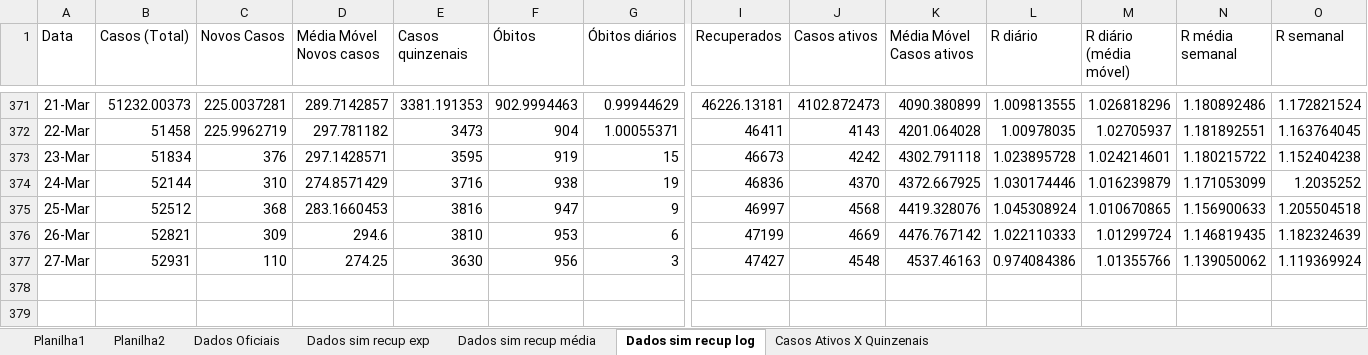
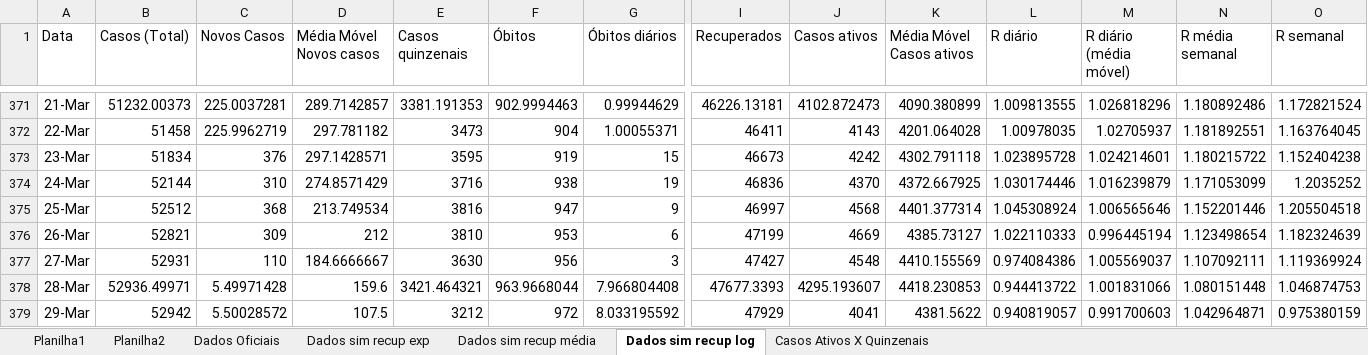
Before and after one commit to celsorosajr/Covid-SJC, an Excel workbook: Covid SJC.xlsx, sheet Dados sim recup log, drawn as a sheet; only a part is shown, gaps mark what is left out; values as stored, in another font and other column widths than the file's, no borders; charts and pictures not drawn; rows hold the shown columns only; the diff names each change by its address in the sheet, - before the commit and + after, or states it on an @@ line.

Commit message:
update 2021-03-29

```diff
--- a/Covid SJC.xlsx (sheet Dados sim recup log)
+++ b/Covid SJC.xlsx (sheet Dados sim recup log)
-D375 (Média Móvel Novos casos): 283.1660453
+D375 (Média Móvel Novos casos): 213.749534
-K375 (Média Móvel Casos ativos): 4419.328076
+K375 (Média Móvel Casos ativos): 4401.377314
-M375 (R diário (média móvel)): 1.010670865
+M375 (R diário (média móvel)): 1.006565646
-N375 (R média semanal): 1.156900633
+N375 (R média semanal): 1.152201446
-D376 (Média Móvel Novos casos): 294.6
+D376 (Média Móvel Novos casos): 212
-K376 (Média Móvel Casos ativos): 4476.767142
+K376 (Média Móvel Casos ativos): 4385.73127
-M376 (R diário (média móvel)): 1.01299724
+M376 (R diário (média móvel)): 0.996445194
-N376 (R média semanal): 1.146819435
+N376 (R média semanal): 1.123498654
-D377 (Média Móvel Novos casos): 274.25
+D377 (Média Móvel Novos casos): 184.6666667
-K377 (Média Móvel Casos ativos): 4537.46163
+K377 (Média Móvel Casos ativos): 4410.155569
-M377 (R diário (média móvel)): 1.01355766
+M377 (R diário (média móvel)): 1.005569037
-N377 (R média semanal): 1.139050062
+N377 (R média semanal): 1.107092111
+row 378: 28-Mar | 52936.49971 | 5.49971428 | 159.6 | 3421.464321 | 963.9668044 | 7.966804408 | 47677.3393 | 4295.193607 | 4418.230853 | 0.944413722 | 1.001831066 | 1.080151448 | 1.046874753
+row 379: 29-Mar | 52942 | 5.50028572 | 107.5 | 3212 | 972 | 8.033195592 | 47929 | 4041 | 4381.5622 | 0.940819057 | 0.991700603 | 1.042964871 | 0.975380159
```
Also changed, not shown: charts or pictures.
